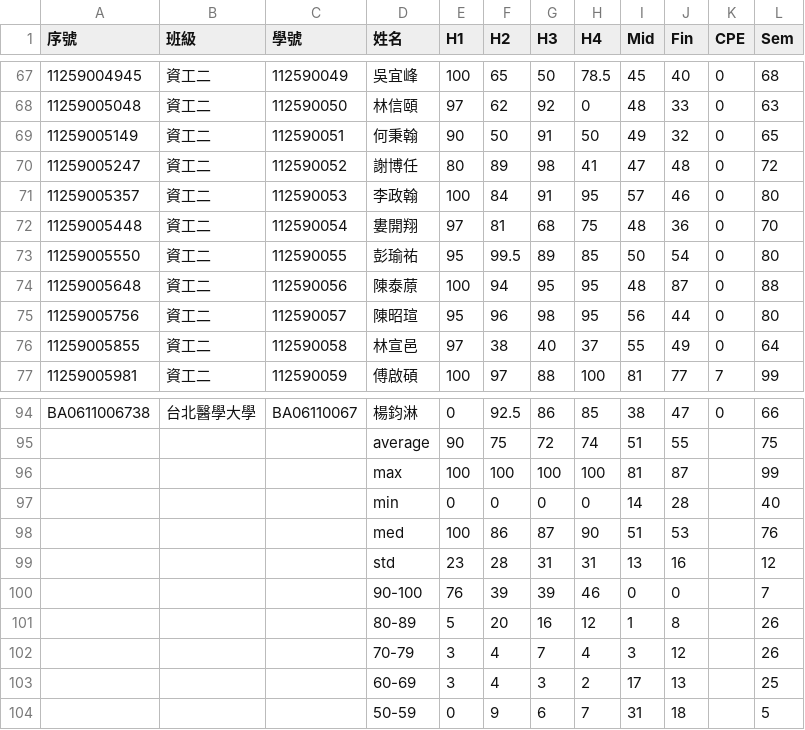
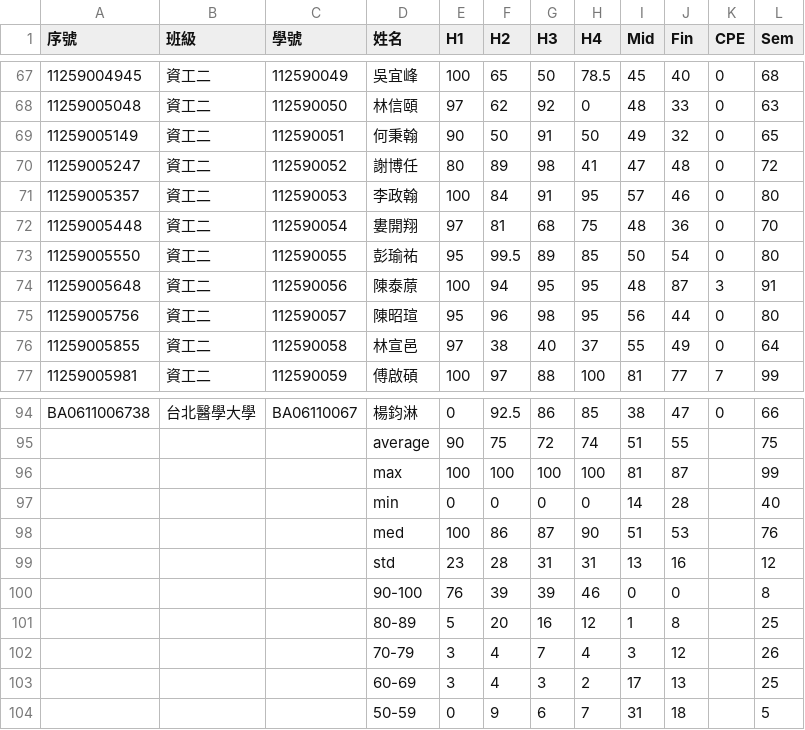
Before and after one commit to eggcm/DS-grades-F24-CSIE, a CSV file: DS-grades-F24u-CSIE.csv, drawn as a sheet; only a part is shown, gaps mark what is left out.

Commit message:
Add files via upload

```diff
--- a/DS-grades-F24u-CSIE.csv
+++ b/DS-grades-F24u-CSIE.csv
@@ -73,3 +73,3 @@
 11259005550,資工二,112590055,彭瑜祐,95,99.5,89,85,50,54,0,80 ,,
-11259005648,資工二,112590056,陳泰蒝,100,94,95,95,48,87,0,88 ,,
+11259005648,資工二,112590056,陳泰蒝,100,94,95,95,48,87,3,91 ,,
 11259005756,資工二,112590057,陳昭瑄,95,96,98,95,56,44,0,80 ,,
@@ -99,4 +99,4 @@ BA0611006738,台北醫學大學,BA06110067,楊鈞淋,0,92.5,86,85,38,47,0,66 ,,
 ,,,std,23,28,31,31,13,16,,12,,
-,,,90-100,76,39,39,46,0,0,,7,,
-,,,80-89,5,20,16,12,1,8,,26,,
+,,,90-100,76,39,39,46,0,0,,8,,
+,,,80-89,5,20,16,12,1,8,,25,,
 ,,,70-79,3,4,7,4,3,12,,26,,
```
